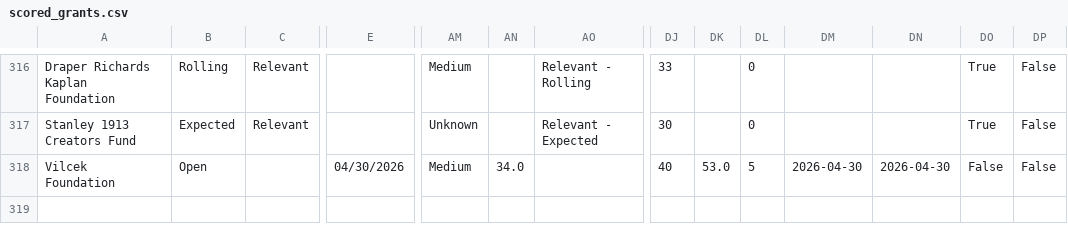
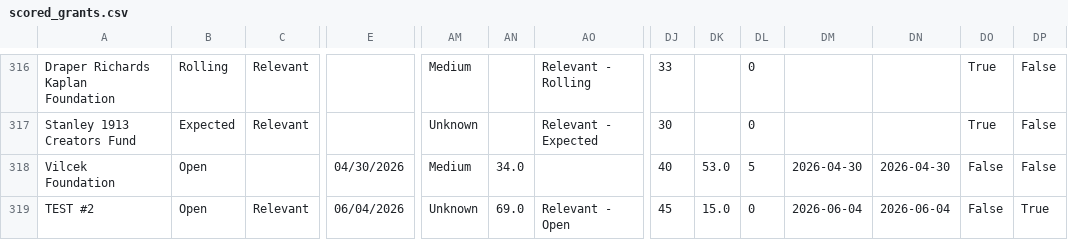
Before and after one commit to human-impacts-institute/Fundraising, a CSV file: data/scored_grants.csv, drawn as a sheet; only a part is shown, gaps mark what is left out; rows hold the shown columns only; the diff names each change by its address in the sheet, - before the commit and + after, or states it on an @@ line.

```diff
--- a/data/scored_grants.csv
+++ b/data/scored_grants.csv
+row 319: TEST #2 | Open | Relevant | 06/04/2026 | Unknown | 69.0 | Relevant - Open | 45 | 15.0 | 0 | 2026-06-04 | 2026-06-04 | False | True
```
Also changed, not shown: 2 other files.
